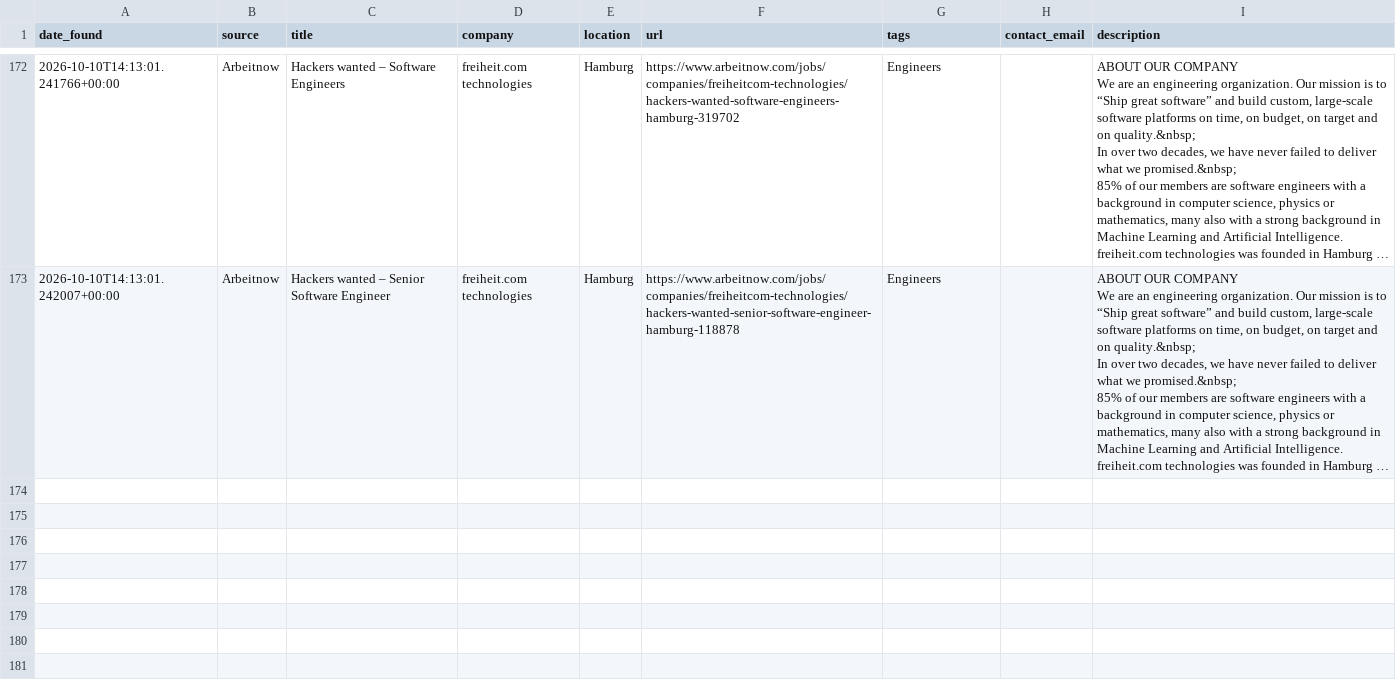
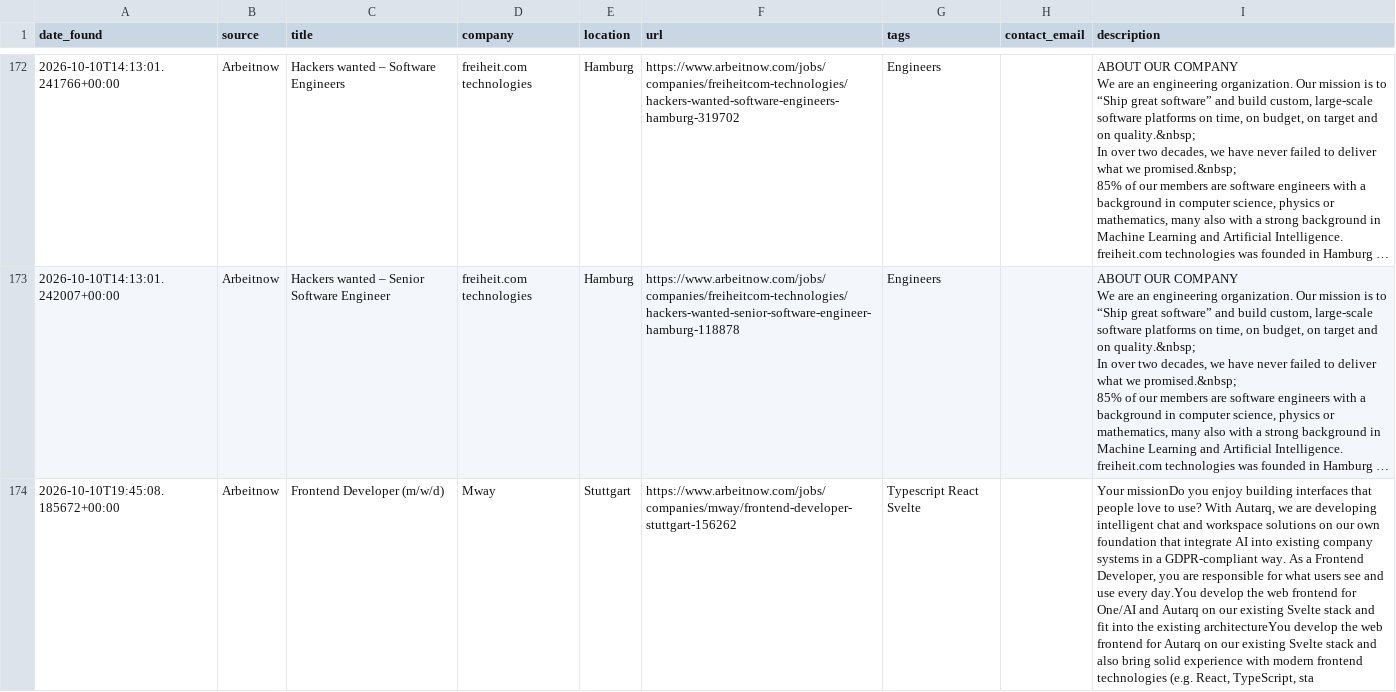
Before and after one commit to hitesh638/flutter-job-scraper, a CSV file: jobs.csv, drawn as a sheet; only a part is shown, gaps mark what is left out; long unchanged cells end in …; the diff names each change by its address in the sheet, - before the commit and + after, or states it on an @@ line.

```diff
--- a/jobs.csv
+++ b/jobs.csv
+row 174: 2026-10-10T19:45:08.185672+00:00 | Arbeitnow | Frontend Developer (m/w/d) | Mway | Stuttgart | https://www.arbeitnow.com/jobs/companies/mway/frontend-developer-stuttgart-156262 | Typescript React Svelte |  | Your missionDo you enjoy building interfaces that people love to use? With Autarq, we are developing intelligent chat and workspace solutions on our own foundation that integrate AI into existing company systems in a GDPR-compliant way. As a Frontend Developer, you are responsible for what users see and use every day.You develop the web frontend for One/AI and Autarq on our existing Svelte stack and fit into the existing architectureYou develop the web frontend for Autarq on our existing Svelte stack and also bring solid experience with modern frontend technologies (e.g. React, TypeScript, sta
```
Also changed, not shown: apply_via_platform.csv, 2 other files.
